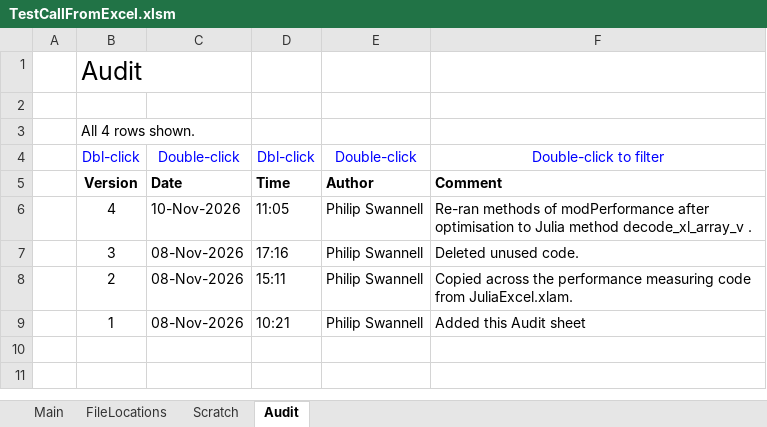
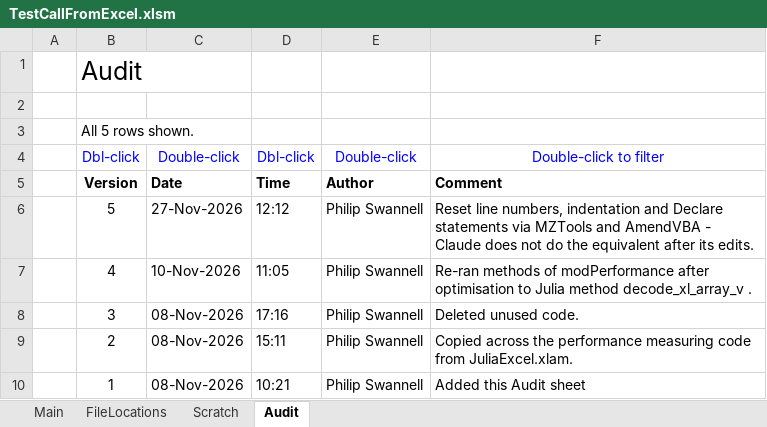
Before and after one commit to PGS62/CallFromExcel.jl, an Excel workbook: vba/TestCallFromExcel.xlsm/TestCallFromExcel.xlsm, sheet Audit, drawn as a sheet; values as stored, in another font and other column widths than the file's, no borders; charts and pictures and conditional formats not drawn; the diff names each change by its address in the sheet, - before the commit and + after, or states it on an @@ line.

Commit message:
Reset line numbers, indentation and Declare statements via MZTools and AmendVBA.
Reset line numbers, indentation and Declare statements via MZTools and AmendVBA - Claude does not do the equivalent after its edits.

```diff
--- a/vba/TestCallFromExcel.xlsm/TestCallFromExcel.xlsm (sheet Audit)
+++ b/vba/TestCallFromExcel.xlsm/TestCallFromExcel.xlsm (sheet Audit)
-B3: All 4 rows shown.
+B3: All 5 rows shown.
+row 6:  | 5 | 27-Nov-2026 | 12:12 | Philip Swannell | Reset line numbers, indentation and Declare statements via MZTools and AmendVBA - Claude does not do the equivalent after its edits.
```
Also changed, not shown: workbooks/TestCallFromExcel.xlsm, 5 other files.
